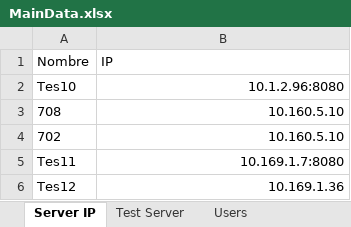
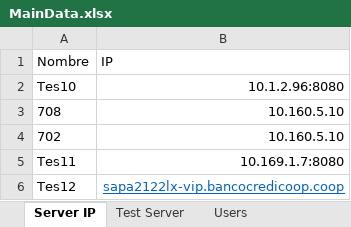
Before and after one commit to BCrediRepo/Crecer, an Excel workbook: Test Data/MainData.xlsx, sheet Server IP, drawn as a sheet; values as stored, in another font and other column widths than the file's, no borders; the diff names each change by its address in the sheet, - before the commit and + after, or states it on an @@ line.

```diff
--- a/Test Data/MainData.xlsx (sheet Server IP)
+++ b/Test Data/MainData.xlsx (sheet Server IP)
-B6 (IP): 10.169.1.36
+B6 (IP): sapa2122lx-vip.bancocredicoop.coop
@@ B6 underline: off → on, text colour: black → #0563C1 @@
```
Also changed, not shown: sheet Carga Saldos, sheet Fechas, 7 other files.
